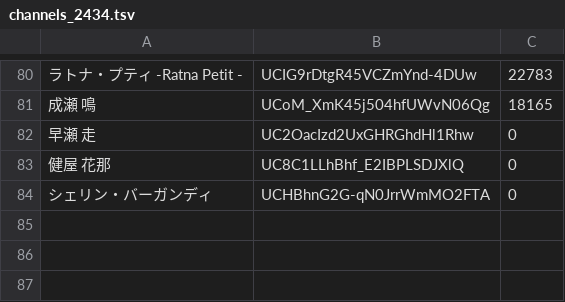
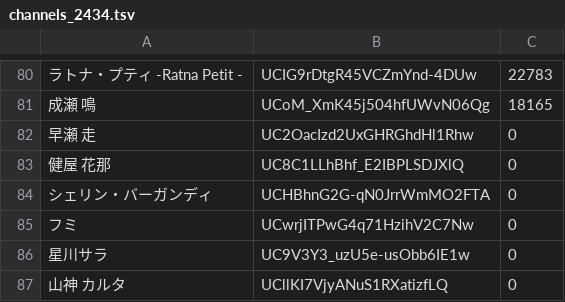
Before and after one commit to miyatsuki/VTuberNetworkViz, a TSV file: settings/channels_2434.tsv, drawn as a sheet; only a part is shown, gaps mark what is left out; the diff names each change by its address in the sheet, - before the commit and + after, or states it on an @@ line.

Commit message:
201910ライバー追加

```diff
--- a/settings/channels_2434.tsv
+++ b/settings/channels_2434.tsv
+row 85: フミ | UCwrjITPwG4q71HzihV2C7Nw | 0
+row 86: 星川サラ | UC9V3Y3_uzU5e-usObb6IE1w | 0
+row 87: 山神 カルタ | UCllKI7VjyANuS1RXatizfLQ | 0
```
